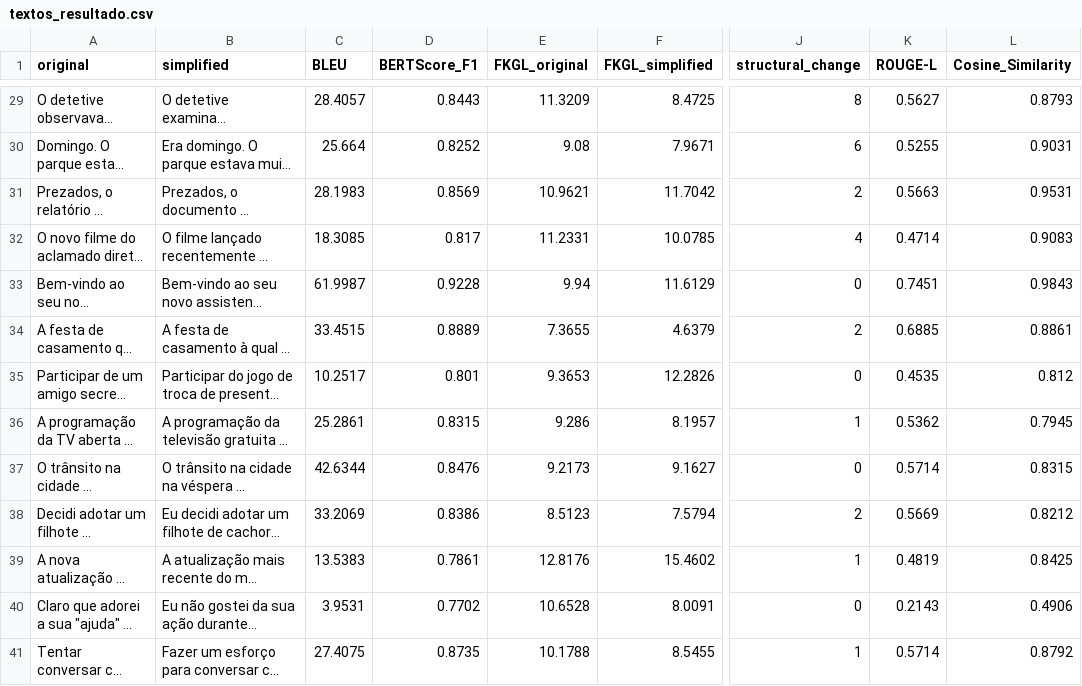
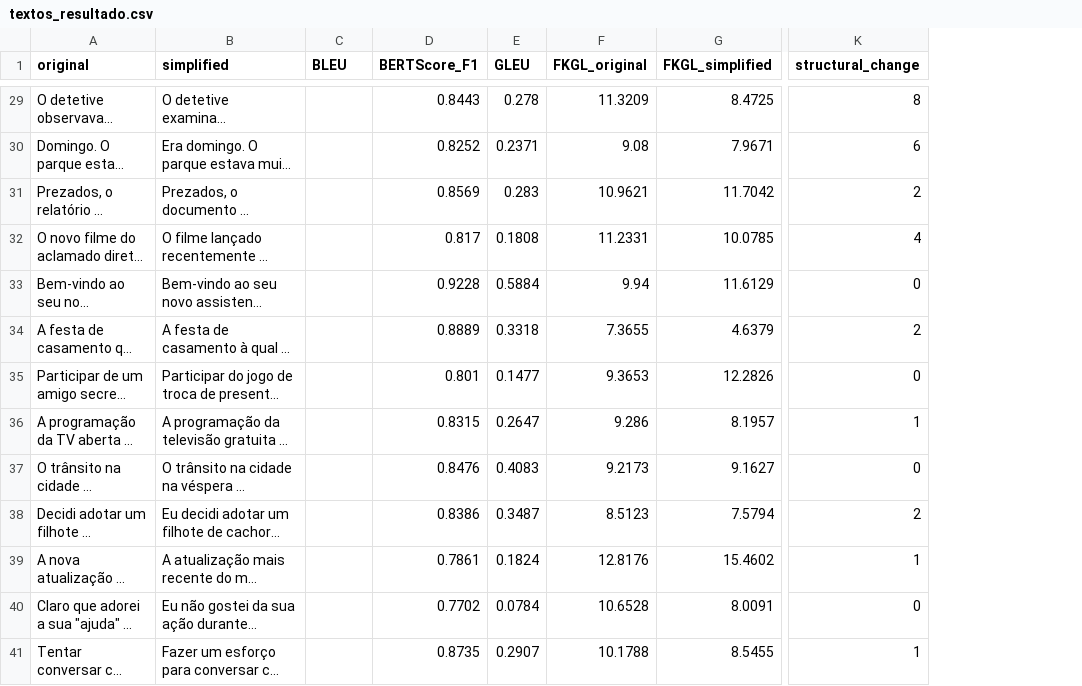
Before and after one commit to paulacaires/probabilidadeSarcarsmo, a CSV file: dados/textos_resultado.csv, drawn as a sheet; only a part is shown, gaps mark what is left out; long unchanged cells end in …; removed rows and columns are numbered as before the commit, all else as after; the diff covers the shown part only; the diff names each change by its address in the sheet, - before the commit and + after, or states it on an @@ line.

```diff
--- a/dados/textos_resultado.csv
+++ b/dados/textos_resultado.csv
+column E (GLEU), rows 29-41: 0.278 | 0.2371 | 0.283 | 0.1808 | 0.5884 | 0.3318 | 0.1477 | 0.2647 | 0.4083 | 0.3487 | 0.1824 | 0.0784 | 0.2907
-column K (ROUGE-L), rows 29-41: 0.5627 | 0.5255 | 0.5663 | 0.4714 | 0.7451 | 0.6885 | 0.4535 | 0.5362 | 0.5714 | 0.5669 | 0.4819 | 0.2143 | 0.5714
-column L (Cosine_Similarity), rows 29-41: 0.8793 | 0.9031 | 0.9531 | 0.9083 | 0.9843 | 0.8861 | 0.812 | 0.7945 | 0.8315 | 0.8212 | 0.8425 | 0.4906 | 0.8792
-C29 (BLEU): 28.4057
+C29 (BLEU): (empty)
-C30 (BLEU): 25.664
+C30 (BLEU): (empty)
-C31 (BLEU): 28.1983
+C31 (BLEU): (empty)
-C32 (BLEU): 18.3085
+C32 (BLEU): (empty)
-C33 (BLEU): 61.9987
+C33 (BLEU): (empty)
-C34 (BLEU): 33.4515
+C34 (BLEU): (empty)
-C35 (BLEU): 10.2517
+C35 (BLEU): (empty)
-C36 (BLEU): 25.2861
+C36 (BLEU): (empty)
-C37 (BLEU): 42.6344
+C37 (BLEU): (empty)
-C38 (BLEU): 33.2069
+C38 (BLEU): (empty)
-C39 (BLEU): 13.5383
+C39 (BLEU): (empty)
-C40 (BLEU): 3.9531
+C40 (BLEU): (empty)
-C41 (BLEU): 27.4075
+C41 (BLEU): (empty)
```
Also changed, not shown: 27 edited cells elsewhere in this file, 4 other files.
